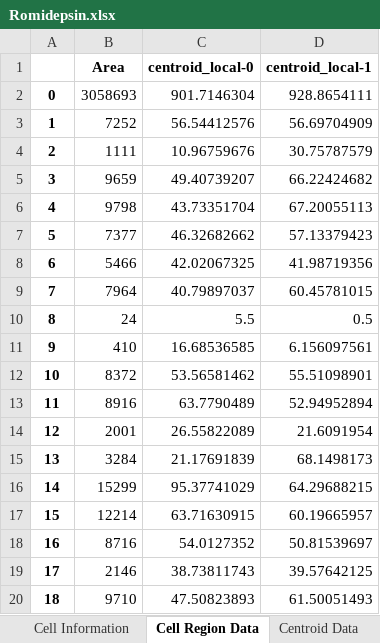
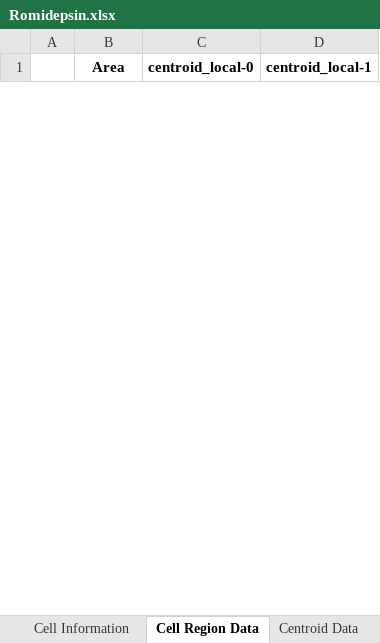
Before and after one commit to Sagnik-Epigen/NicEL, an Excel workbook: Romidepsin.xlsx, sheet Cell Region Data, drawn as a sheet; only a part is shown; values as stored, in another font and other column widths than the file's, no borders; removed rows and columns are numbered as before the commit, all else as after; the diff covers the shown part only; the diff names each change by its address in the sheet, - before the commit and + after, or states it on an @@ line.

```diff
--- a/Romidepsin.xlsx (sheet Cell Region Data)
+++ b/Romidepsin.xlsx (sheet Cell Region Data)
-row 2: 0 | 3058693 | 901.7146304 | 928.8654111
-row 3: 1 | 7252 | 56.54412576 | 56.69704909
-row 4: 2 | 1111 | 10.96759676 | 30.75787579
-row 5: 3 | 9659 | 49.40739207 | 66.22424682
-row 6: 4 | 9798 | 43.73351704 | 67.20055113
-row 7: 5 | 7377 | 46.32682662 | 57.13379423
-row 8: 6 | 5466 | 42.02067325 | 41.98719356
-row 9: 7 | 7964 | 40.79897037 | 60.45781015
-row 10: 8 | 24 | 5.5 | 0.5
-row 11: 9 | 410 | 16.68536585 | 6.156097561
-row 12: 10 | 8372 | 53.56581462 | 55.51098901
-row 13: 11 | 8916 | 63.7790489 | 52.94952894
-row 14: 12 | 2001 | 26.55822089 | 21.6091954
-row 15: 13 | 3284 | 21.17691839 | 68.1498173
-row 16: 14 | 15299 | 95.37741029 | 64.29688215
-row 17: 15 | 12214 | 63.71630915 | 60.19665957
-row 18: 16 | 8716 | 54.0127352 | 50.81539697
-row 19: 17 | 2146 | 38.73811743 | 39.57642125
-row 20: 18 | 9710 | 47.50823893 | 61.50051493
```
Also changed, not shown: 47 added rows and 26 removed rows elsewhere in this sheet, sheet Cell Information, sheet Centroid Data, sheet Cluster Meta Information, sheet Distortion Scores, sheet IoUs between different Channels, sheet Cell Intensity Correlation, 1 more sheet, 20 other files.
